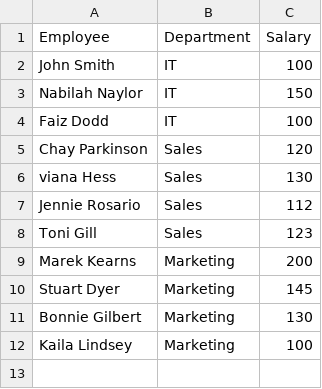
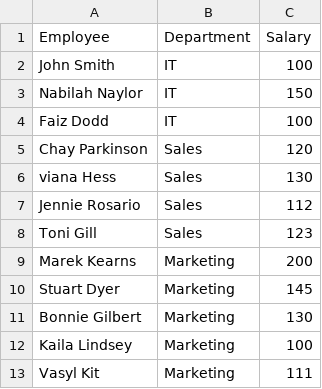
Before and after one commit to AndriyShymoniak/TestTaskEmployee, a CSV file: src/main/resources/data.csv, drawn as a sheet; the diff names each change by its address in the sheet, - before the commit and + after, or states it on an @@ line.

```diff
--- a/src/main/resources/data.csv
+++ b/src/main/resources/data.csv
+row 13: Vasyl Kit | Marketing | 111
```
Also changed, not shown: 9 other files.
